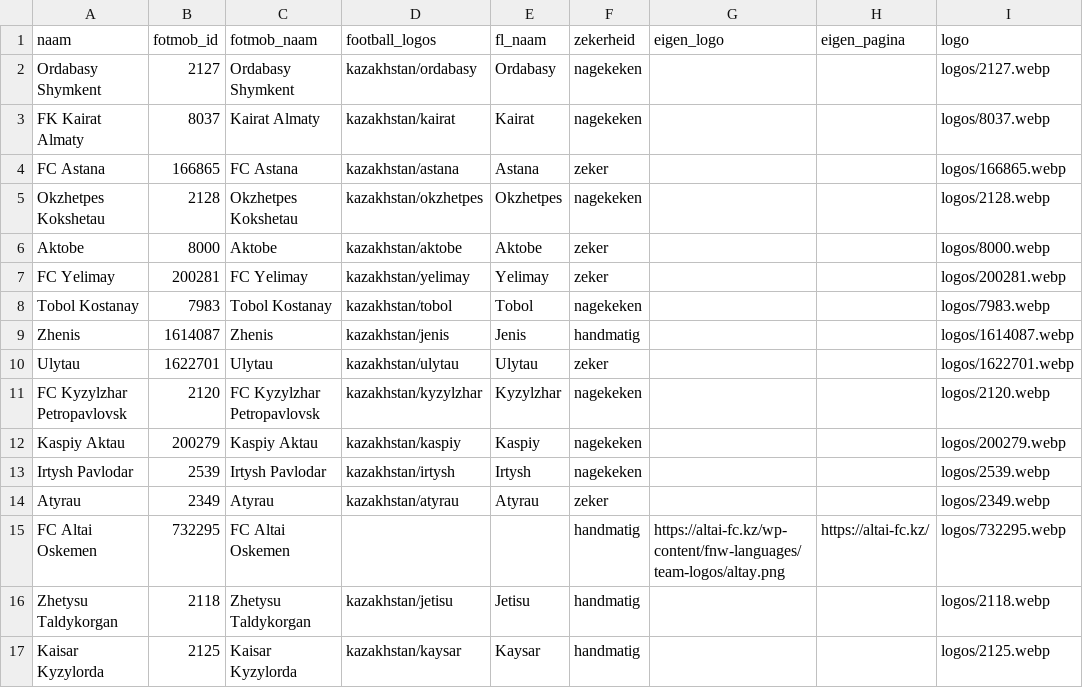
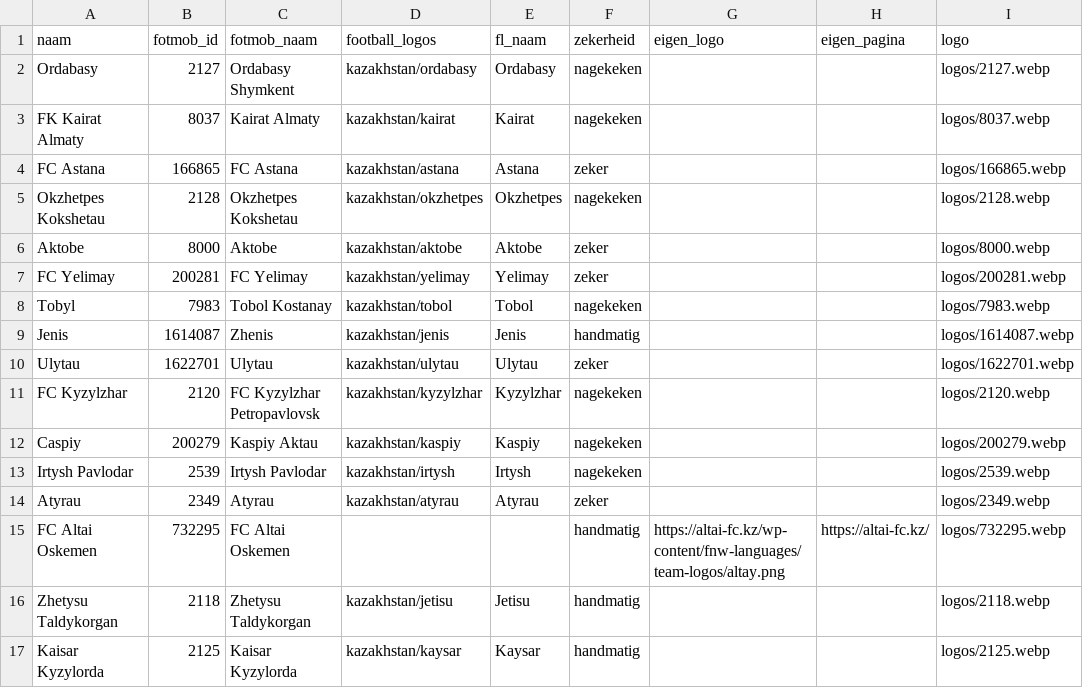
Before and after one commit to Seizoensvoorspellingen/logos, a CSV file: competities/kazachstan/premier-league.csv, drawn as a sheet; only a part is shown; the diff names each change by its address in the sheet, - before the commit and + after, or states it on an @@ line.

```diff
--- a/competities/kazachstan/premier-league.csv
+++ b/competities/kazachstan/premier-league.csv
-A2 (naam): Ordabasy Shymkent
+A2 (naam): Ordabasy
-A8 (naam): Tobol Kostanay
+A8 (naam): Tobyl
-A9 (naam): Zhenis
+A9 (naam): Jenis
-A11 (naam): FC Kyzylzhar Petropavlovsk
+A11 (naam): FC Kyzylzhar
-A12 (naam): Kaspiy Aktau
+A12 (naam): Caspiy
```
Also changed, not shown: competities/belgie/first-division-a.csv, competities/bulgarije/first-professional-league.csv, 37 other files.
